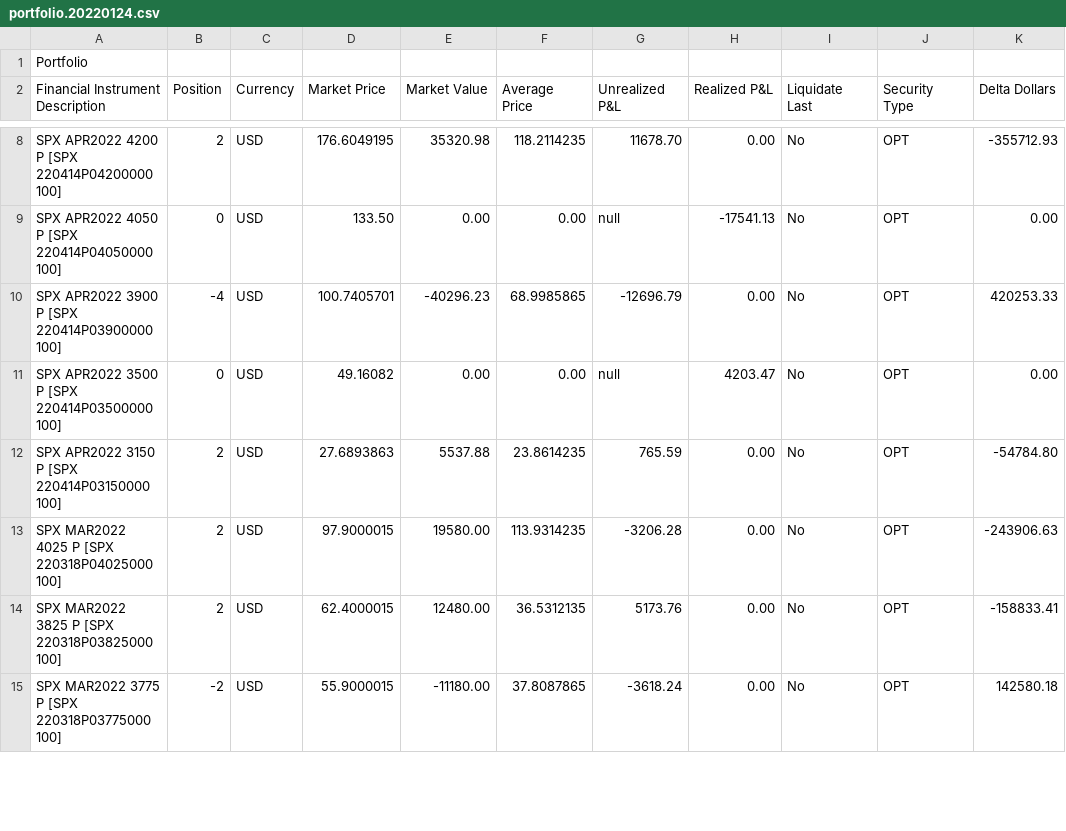
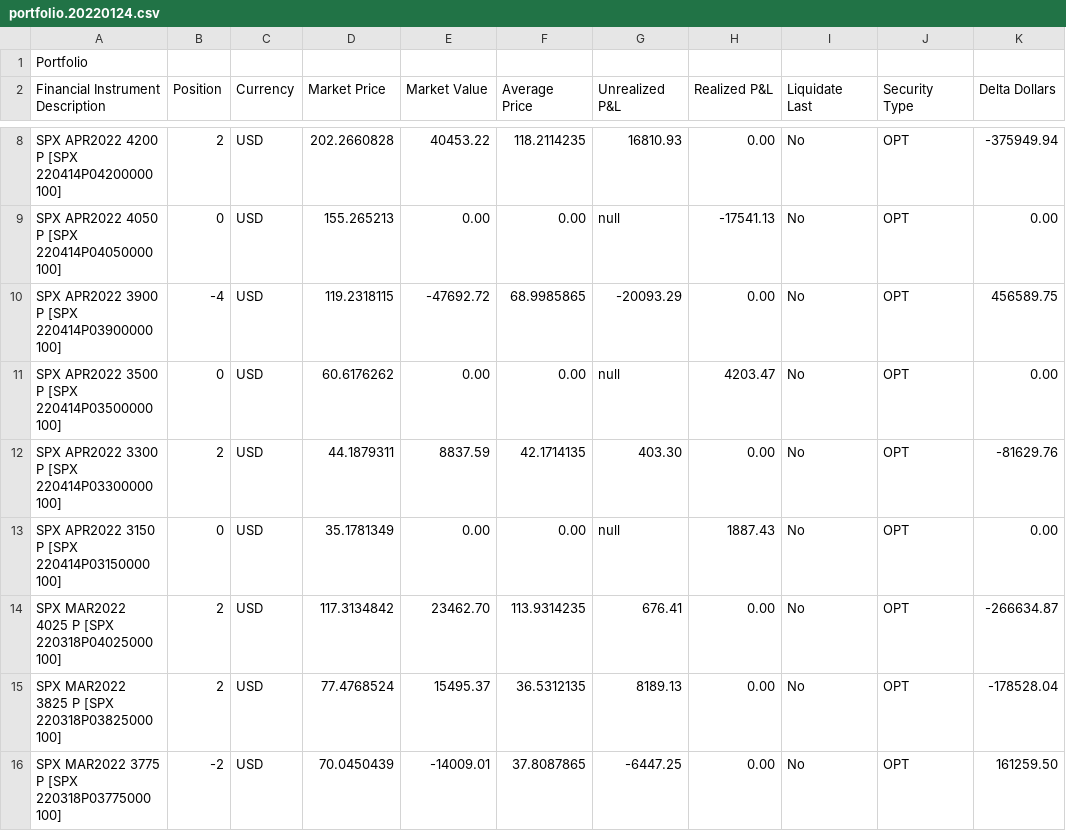
Before and after one commit to lel4866/CompareONEToIB.cs, a CSV file: IBExport/portfolio.20220124.csv, drawn as a sheet; only a part is shown, gaps mark what is left out; addresses are those after the commit; the diff covers the shown part only; the diff names each change by its address in the sheet, - before the commit and + after, or states it on an @@ line.

```diff
--- a/IBExport/portfolio.20220124.csv
+++ b/IBExport/portfolio.20220124.csv
-D8 (Market Price): 176.6049195
+D8 (Market Price): 202.2660828
-E8 (Market Value): 35320.98
+E8 (Market Value): 40453.22
-G8 (Unrealized P&L): 11678.70
+G8 (Unrealized P&L): 16810.93
-K8 (Delta Dollars): -355712.93
+K8 (Delta Dollars): -375949.94
-D9 (Market Price): 133.50
+D9 (Market Price): 155.265213
-D10 (Market Price): 100.7405701
+D10 (Market Price): 119.2318115
-E10 (Market Value): -40296.23
+E10 (Market Value): -47692.72
-G10 (Unrealized P&L): -12696.79
+G10 (Unrealized P&L): -20093.29
-K10 (Delta Dollars): 420253.33
+K10 (Delta Dollars): 456589.75
-D11 (Market Price): 49.16082
+D11 (Market Price): 60.6176262
+row 12: SPX APR2022 3300 P [SPX 220414P03300000 100] | 2 | USD | 44.1879311 | 8837.59 | 42.1714135 | 403.30 | 0.00 | No | OPT | -81629.76
-B13 (Position): 2
+B13 (Position): 0
-D13 (Market Price): 27.6893863
+D13 (Market Price): 35.1781349
-E13 (Market Value): 5537.88
+E13 (Market Value): 0.00
-F13 (Average Price): 23.8614235
+F13 (Average Price): 0.00
-G13 (Unrealized P&L): 765.59
+G13 (Unrealized P&L): null
-H13 (Realized P&L): 0.00
+H13 (Realized P&L): 1887.43
-K13 (Delta Dollars): -54784.80
+K13 (Delta Dollars): 0.00
-D14 (Market Price): 97.9000015
+D14 (Market Price): 117.3134842
-E14 (Market Value): 19580.00
+E14 (Market Value): 23462.70
-G14 (Unrealized P&L): -3206.28
+G14 (Unrealized P&L): 676.41
-K14 (Delta Dollars): -243906.63
+K14 (Delta Dollars): -266634.87
-D15 (Market Price): 62.4000015
+D15 (Market Price): 77.4768524
-E15 (Market Value): 12480.00
+E15 (Market Value): 15495.37
-G15 (Unrealized P&L): 5173.76
+G15 (Unrealized P&L): 8189.13
-K15 (Delta Dollars): -158833.41
+K15 (Delta Dollars): -178528.04
-D16 (Market Price): 55.9000015
+D16 (Market Price): 70.0450439
-E16 (Market Value): -11180.00
+E16 (Market Value): -14009.01
-G16 (Unrealized P&L): -3618.24
+G16 (Unrealized P&L): -6447.25
-K16 (Delta Dollars): 142580.18
+K16 (Delta Dollars): 161259.50
```
Also changed, not shown: 1 added row and 76 edited cells elsewhere in this file, ONEExport/2022-01-24-ONEDetailReport.csv, 1 other file.
